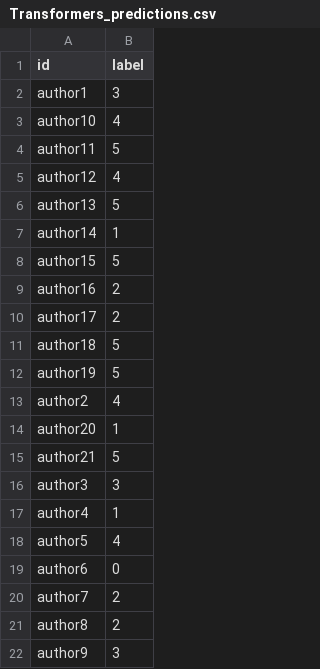
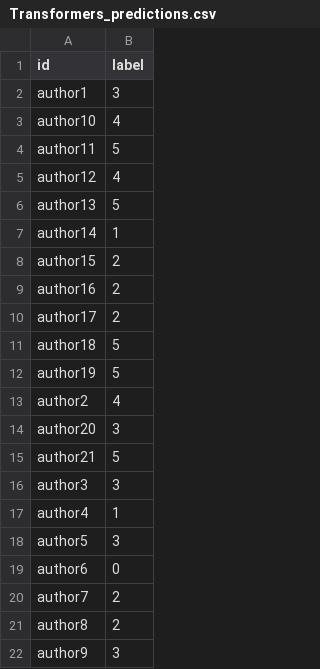
Before and after one commit to GuziiIV/Writer_Classifier_URFU_NNandCV, a CSV file: Transformers_predictions.csv, drawn as a sheet.

Commit message:
Update Transformers_predictions.csv

```diff
--- a/Transformers_predictions.csv
+++ b/Transformers_predictions.csv
@@ -7,3 +7,3 @@ author13,5
 author14,1
-author15,5
+author15,2
 author16,2
@@ -13,3 +13,3 @@ author19,5
 author2,4
-author20,1
+author20,3
 author21,5
@@ -17,3 +17,3 @@ author3,3
 author4,1
-author5,4
+author5,3
 author6,0
```
